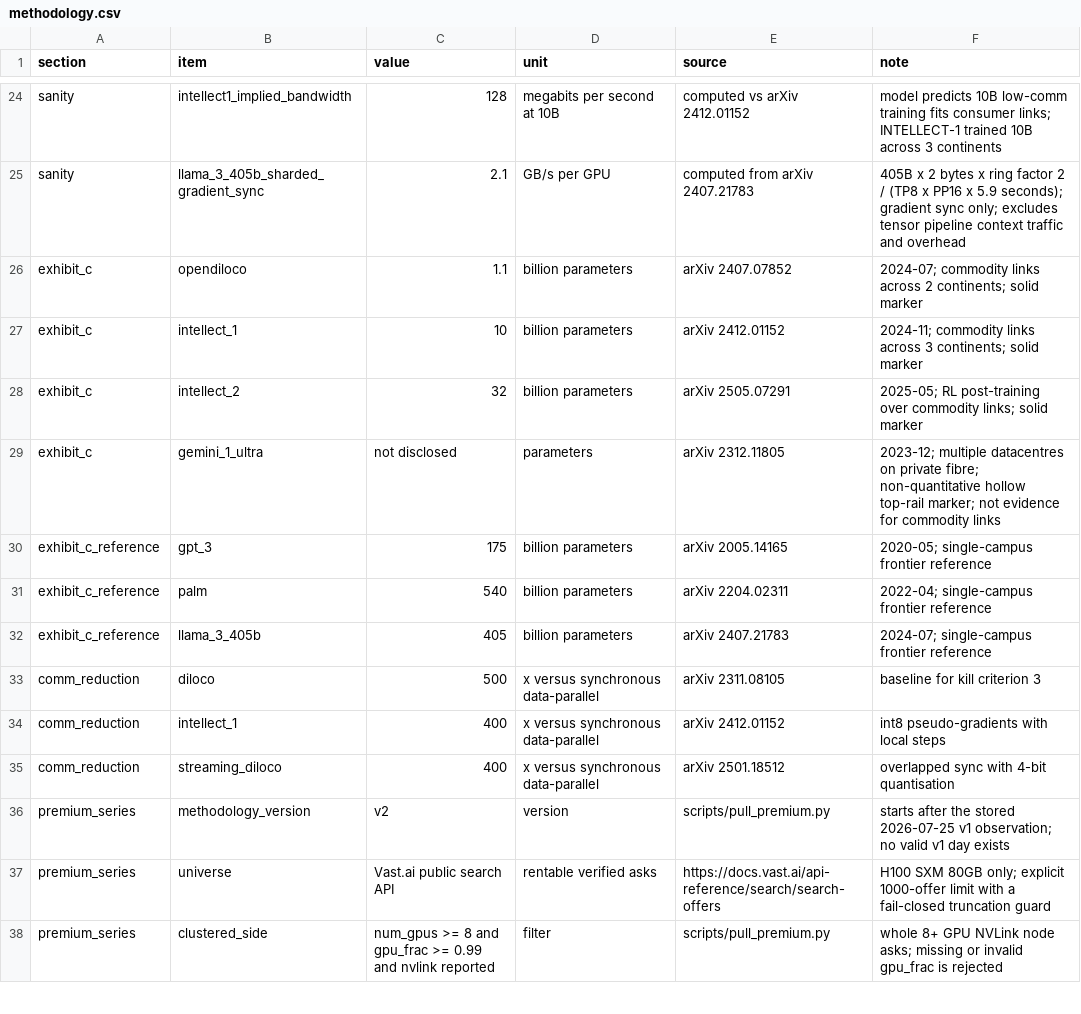
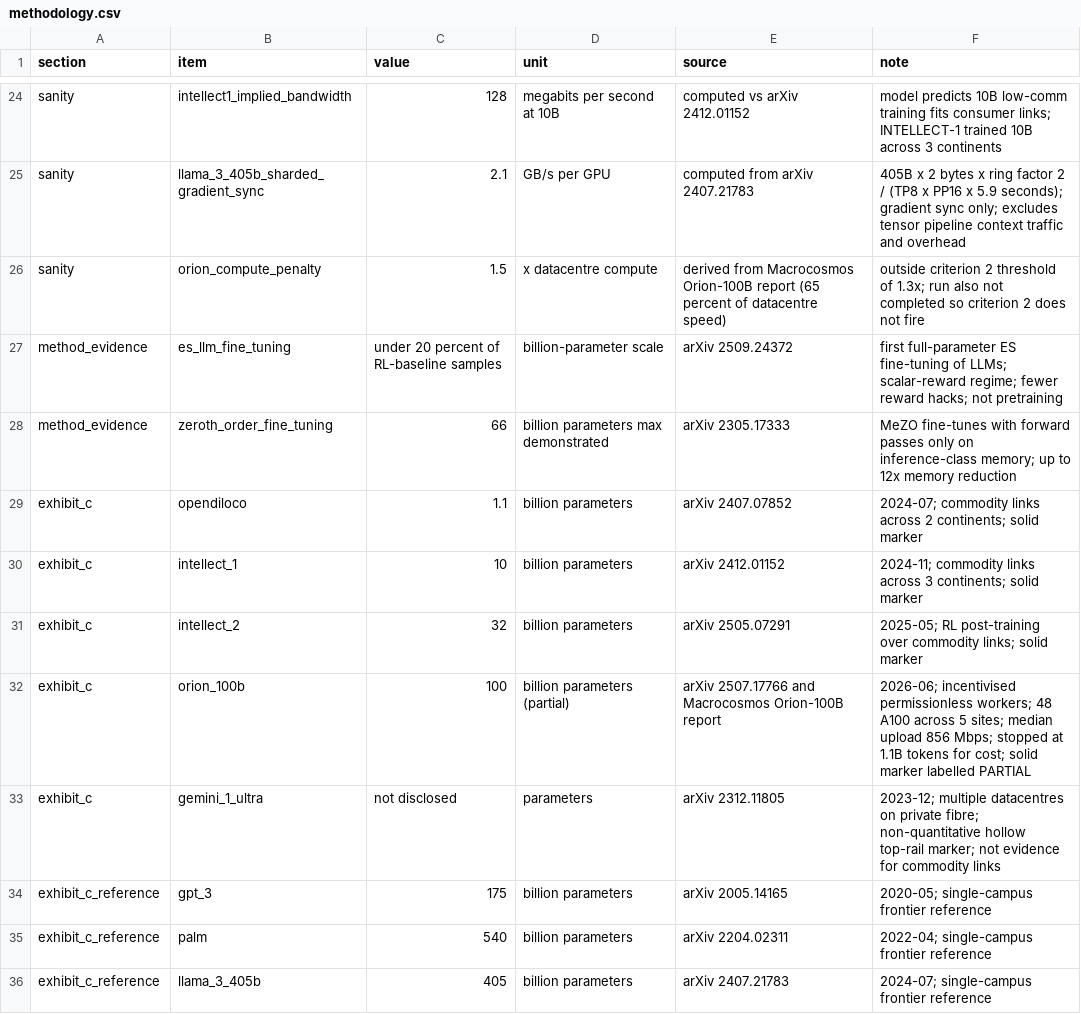
Before and after one commit to richtrv/interconnect, a CSV file: methodology.csv, drawn as a sheet; only a part is shown, gaps mark what is left out; the shorter side is filled out with more unchanged rows; the diff names each change by its address in the sheet, - before the commit and + after, or states it on an @@ line.

Commit message:
Orion-100B on the record; tail argument: sample cost is regime-dependent

```diff
--- a/methodology.csv
+++ b/methodology.csv
+row 26: sanity | orion_compute_penalty | 1.5 | x datacentre compute | derived from Macrocosmos Orion-100B report (65 percent of datacentre speed) | outside criterion 2 threshold of 1.3x; run also not completed so criterion 2 does not fire
+row 27: method_evidence | es_llm_fine_tuning | under 20 percent of RL-baseline samples | billion-parameter scale | arXiv 2509.24372 | first full-parameter ES fine-tuning of LLMs; scalar-reward regime; fewer reward hacks; not pretraining
+row 28: method_evidence | zeroth_order_fine_tuning | 66 | billion parameters max demonstrated | arXiv 2305.17333 | MeZO fine-tunes with forward passes only on inference-class memory; up to 12x memory reduction
+row 32: exhibit_c | orion_100b | 100 | billion parameters (partial) | arXiv 2507.17766 and Macrocosmos Orion-100B report | 2026-06; incentivised permissionless workers; 48 A100 across 5 sites; median upload 856 Mbps; stopped at 1.1B tokens for cost; solid marker labelled PARTIAL
```
Also changed, not shown: 8 other files.
